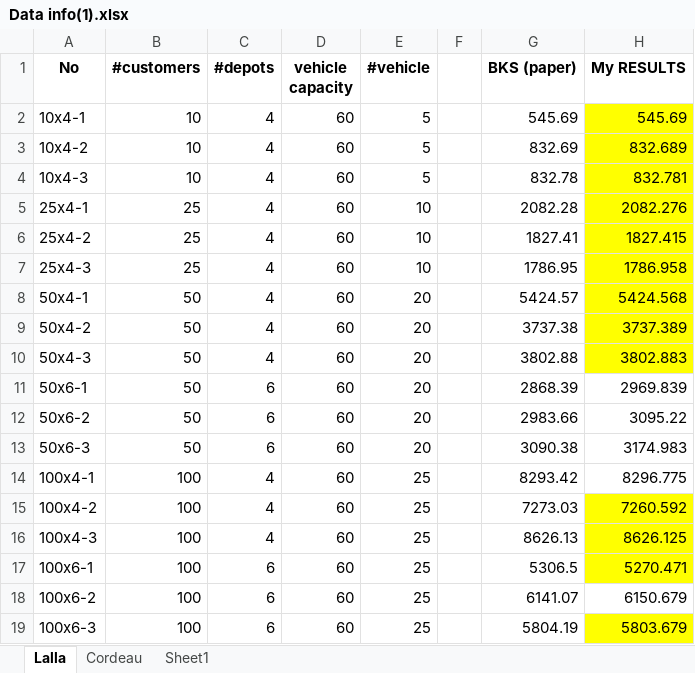
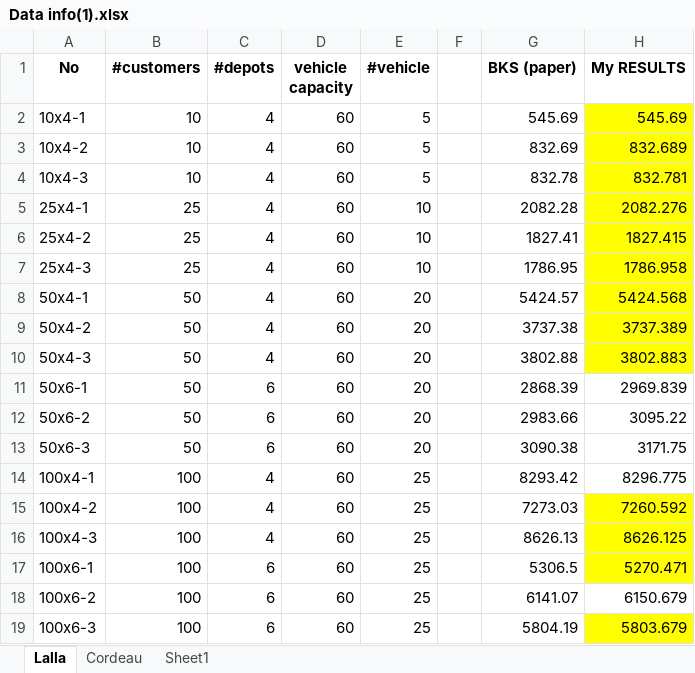
Before and after one commit to gumuxiansheng/COVID-19, an Excel workbook: data/demo/Data info(1).xlsx, sheet Lalla, drawn as a sheet; values as stored, in another font and other column widths than the file's, no borders; the diff names each change by its address in the sheet, - before the commit and + after, or states it on an @@ line.

```diff
--- a/data/demo/Data info(1).xlsx (sheet Lalla)
+++ b/data/demo/Data info(1).xlsx (sheet Lalla)
-H13 (My RESULTS): 3174.983
+H13 (My RESULTS): 3171.75
```
Also changed, not shown: 1 other file.
